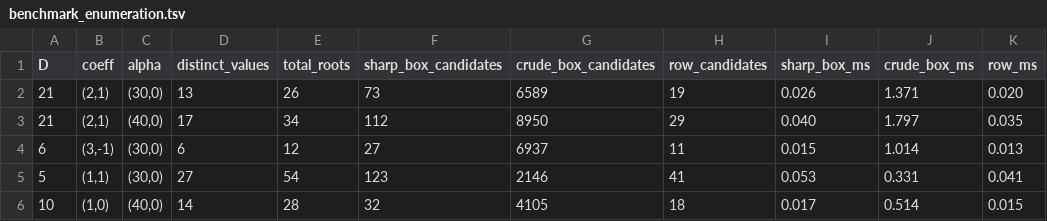
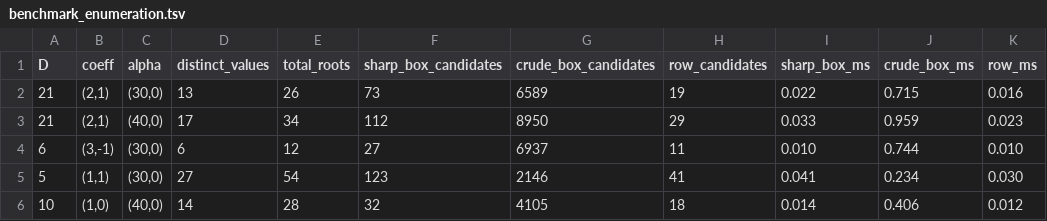
Before and after one commit to tomaszkania/quadratic_diagonal, a TSV file: data/benchmark_enumeration.tsv, drawn as a sheet.

```diff
--- a/data/benchmark_enumeration.tsv
+++ b/data/benchmark_enumeration.tsv
@@ -1,6 +1,6 @@
 D	coeff	alpha	distinct_values	total_roots	sharp_box_candidates	crude_box_candidates	row_candidates	sharp_box_ms	crude_box_ms	row_ms
-21	(2,1)	(30,0)	13	26	73	6589	19	0.026	1.371	0.020
-21	(2,1)	(40,0)	17	34	112	8950	29	0.040	1.797	0.035
-6	(3,-1)	(30,0)	6	12	27	6937	11	0.015	1.014	0.013
-5	(1,1)	(30,0)	27	54	123	2146	41	0.053	0.331	0.041
-10	(1,0)	(40,0)	14	28	32	4105	18	0.017	0.514	0.015
+21	(2,1)	(30,0)	13	26	73	6589	19	0.022	0.715	0.016
+21	(2,1)	(40,0)	17	34	112	8950	29	0.033	0.959	0.023
+6	(3,-1)	(30,0)	6	12	27	6937	11	0.010	0.744	0.010
+5	(1,1)	(30,0)	27	54	123	2146	41	0.041	0.234	0.030
+10	(1,0)	(40,0)	14	28	32	4105	18	0.014	0.406	0.012
```
Also changed, not shown: data/benchmark_bounded.tsv, data/benchmark_generic_baseline.tsv, 25 other files.
